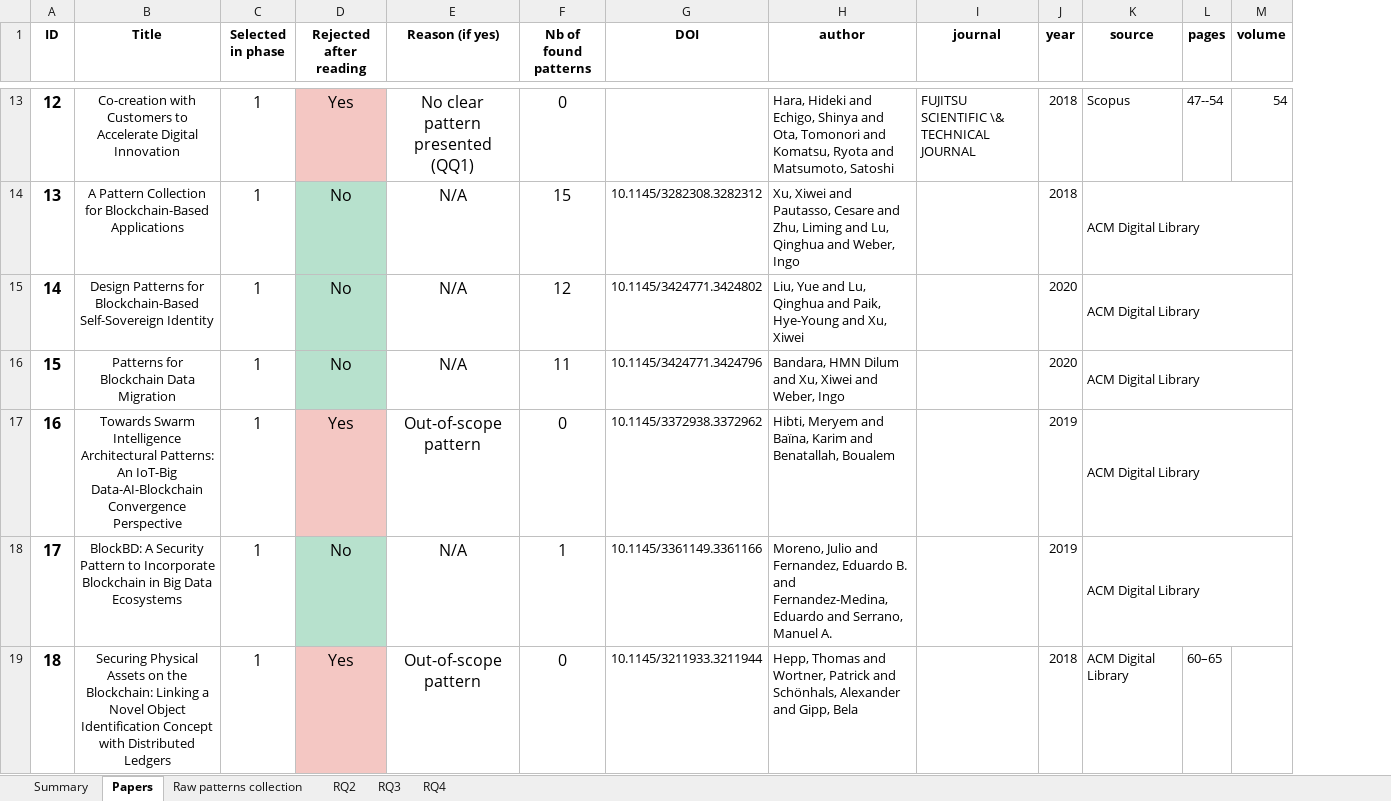
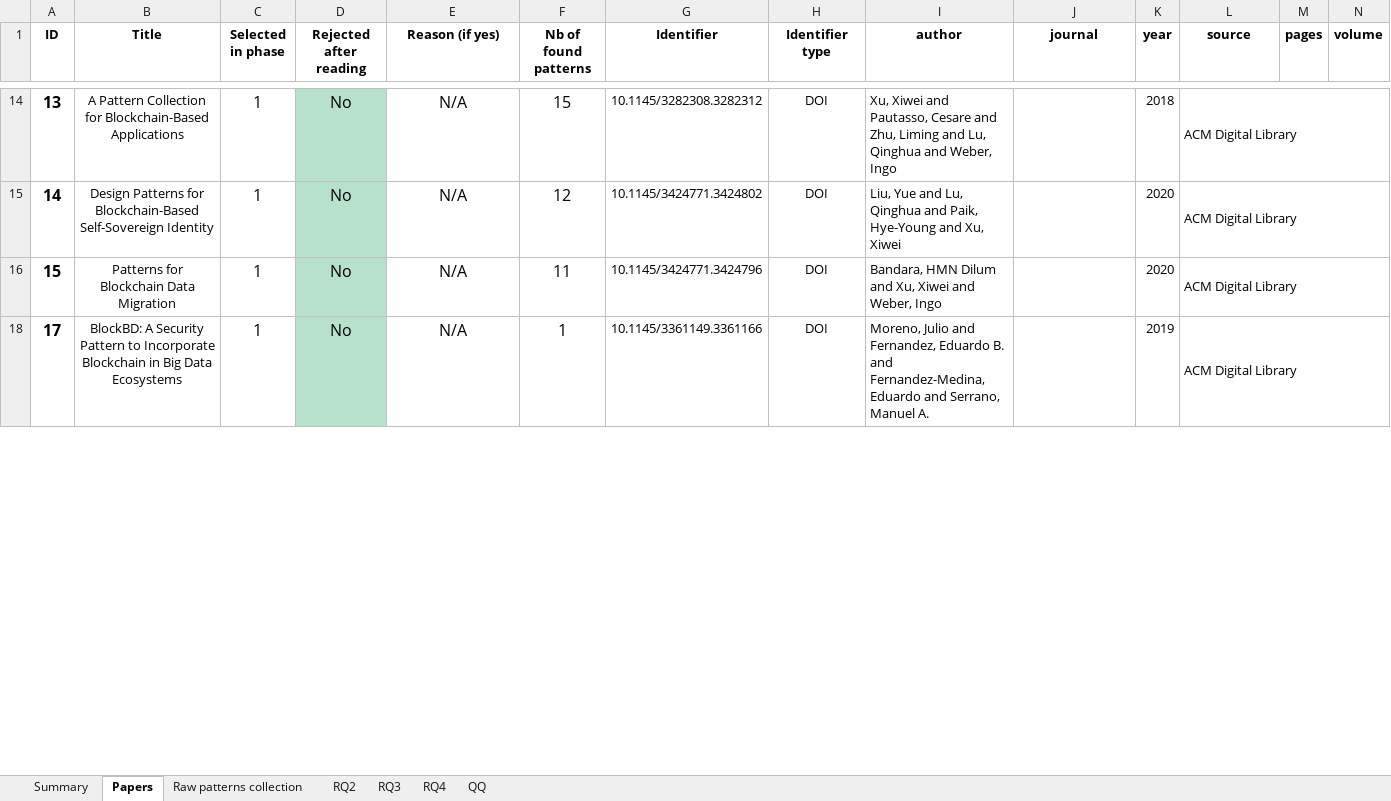
Before and after one commit to harmonica-project/blockchain-patterns-collection, an Excel workbook: collection.xlsx, sheet Papers, drawn as a sheet; only a part is shown, gaps mark what is left out; values as stored, in another font and other column widths than the file's, no borders; charts and pictures and conditional formats not drawn; removed rows and columns are numbered as before the commit, all else as after; rows hold the shown columns only; the diff covers the shown part only; the diff names each change by its address in the sheet, - before the commit and + after, or states it on an @@ line.

Commit message:
updated ontology file

```diff
--- a/collection.xlsx (sheet Papers)
+++ b/collection.xlsx (sheet Papers)
+sheet tab: QQ
+column H (Identifier type), rows 14-18: all DOI
-G1: DOI
+G1: Identifier
@@ row 13 hidden: 12 | Co-creation with Customers to Accelerate Digital Innovation | 1 | Yes | No clear pattern presented (QQ1) | 0 |  | Hara, Hideki and Echigo, Shinya and Ota, Tomonori and Komatsu, Ryota and Matsumoto, Satoshi | FUJITSU SCIENTIFIC \& TECHNICAL JOURNAL | 2018 | Scopus | 47--54 | 54 @@
@@ row 17 hidden: 16 | Towards Swarm Intelligence Architectural Patterns: An IoT-Big Data-AI-Blockchain Convergence Perspective | 1 | Yes | Out-of-scope pattern | 0 | 10.1145/3372938.3372962 | Hibti, Meryem and Baïna, Karim and Benatallah, Boualem |  | 2019 | ACM Digital Library @@
@@ row 19 hidden: 18 | Securing Physical Assets on the Blockchain: Linking a Novel Object Identification Concept with Distributed Ledgers | 1 | Yes | Out-of-scope pattern | 0 | 10.1145/3211933.3211944 | Hepp, Thomas and Wortner, Patrick and Schönhals, Alexander and Gipp, Bela |  | 2018 | ACM Digital Library | 60–65 @@
```
Also changed, not shown: 16 hidden or unhidden rows, 3 edited cells and cell formats elsewhere in this sheet, sheet RQ2, sheet RQ3, sheet Summary, sheet Raw patterns collection, formulas that keep their value, charts or pictures.
